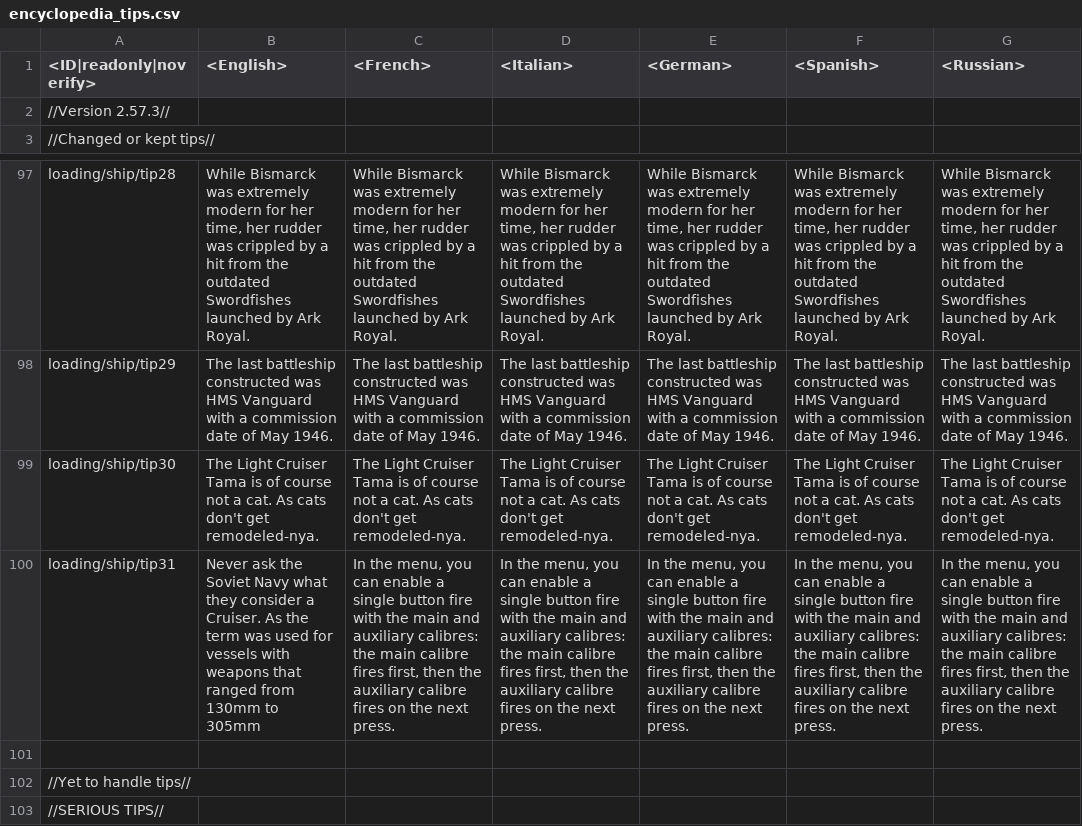
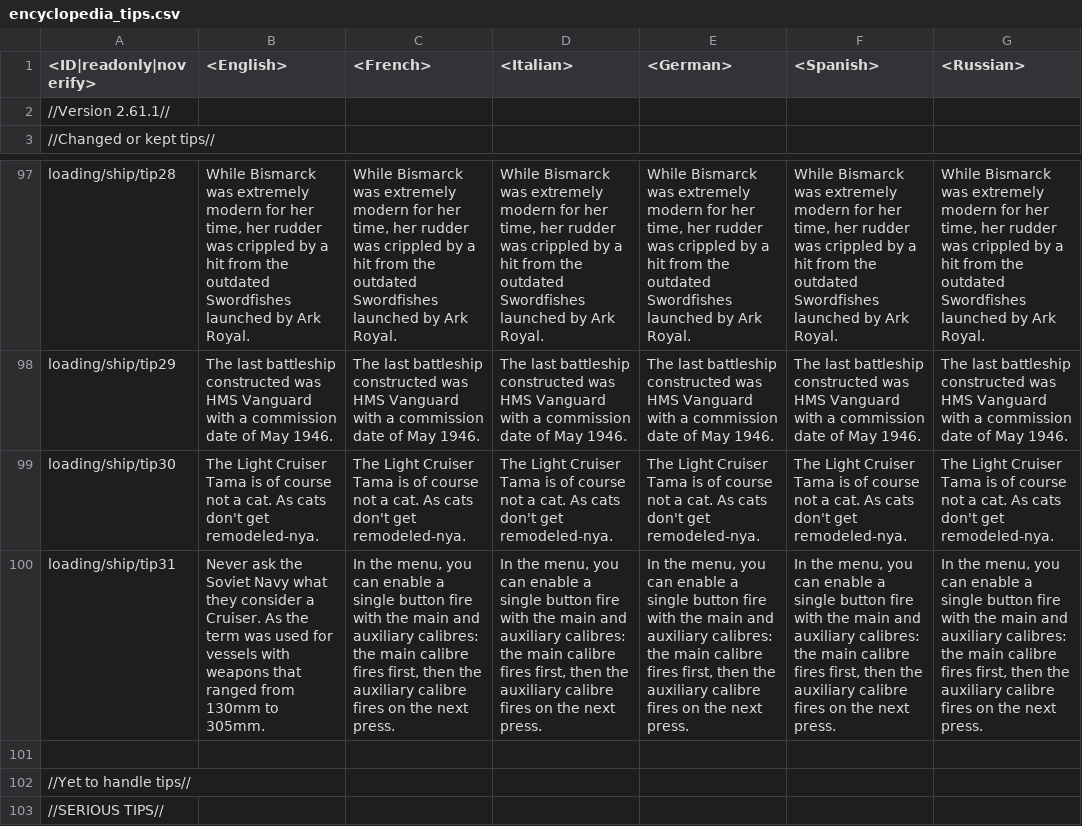
Before and after one commit to leroyonly/warthunder-lang, a CSV file: encyclopedia_tips.csv, drawn as a sheet; only a part is shown, gaps mark what is left out; the diff names each change by its address in the sheet, - before the commit and + after, or states it on an @@ line.

Commit message:
Minor typo fix

```diff
--- a/encyclopedia_tips.csv
+++ b/encyclopedia_tips.csv
-A2 (<ID|readonly|noverify>): //Version 2.57.3//
+A2 (<ID|readonly|noverify>): //Version 2.61.1//
-B100 (<English>): …130mm to 305mm
+B100 (<English>): …130mm to 305mm.
```
